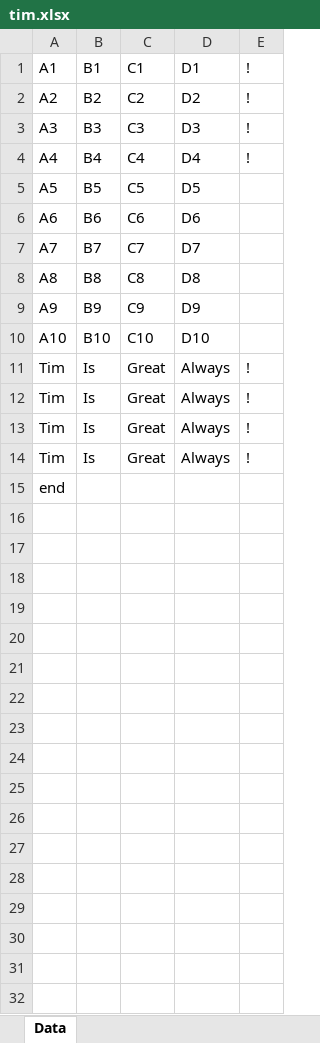
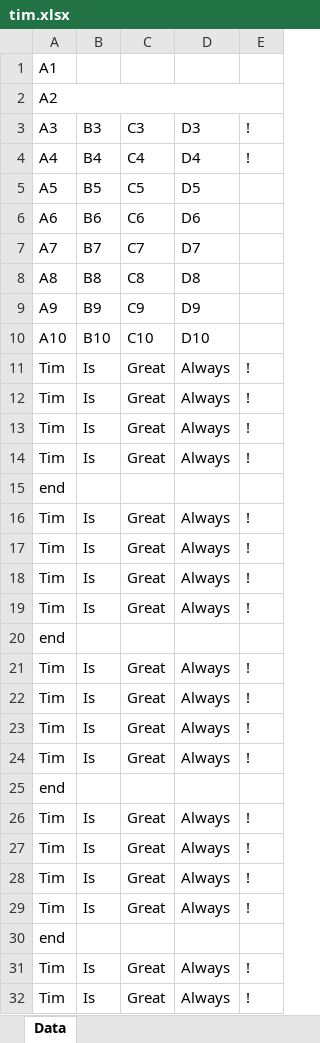
Before and after one commit to denisjackman/pyproject, an Excel workbook: code/Excel/tim.xlsx, sheet Data, drawn as a sheet; only a part is shown; the shorter side is filled out with more unchanged rows; values as stored, in another font and other column widths than the file's, no borders; removed rows and columns are numbered as before the commit, all else as after; the diff names each change by its address in the sheet, - before the commit and + after, or states it on an @@ line.

```diff
--- a/code/Excel/tim.xlsx (sheet Data)
+++ b/code/Excel/tim.xlsx (sheet Data)
-row 1: A1 | B1 | C1 | D1 | !
-row 2: A2 | B2 | C2 | D2 | !
+row 1: A1
+row 2: A2
+row 11: Tim | Is | Great | Always | !
+row 12: Tim | Is | Great | Always | !
+row 13: Tim | Is | Great | Always | !
+row 14: Tim | Is | Great | Always | !
+row 15: end
+row 16: Tim | Is | Great | Always | !
+row 17: Tim | Is | Great | Always | !
+row 18: Tim | Is | Great | Always | !
+row 19: Tim | Is | Great | Always | !
+row 20: end
+row 21: Tim | Is | Great | Always | !
+row 22: Tim | Is | Great | Always | !
+row 23: Tim | Is | Great | Always | !
+row 24: Tim | Is | Great | Always | !
+row 25: end
+row 26: Tim | Is | Great | Always | !
+row 27: Tim | Is | Great | Always | !
+row 28: Tim | Is | Great | Always | !
+row 29: Tim | Is | Great | Always | !
+row 30: end
```
Also changed, not shown: 3 other files.
